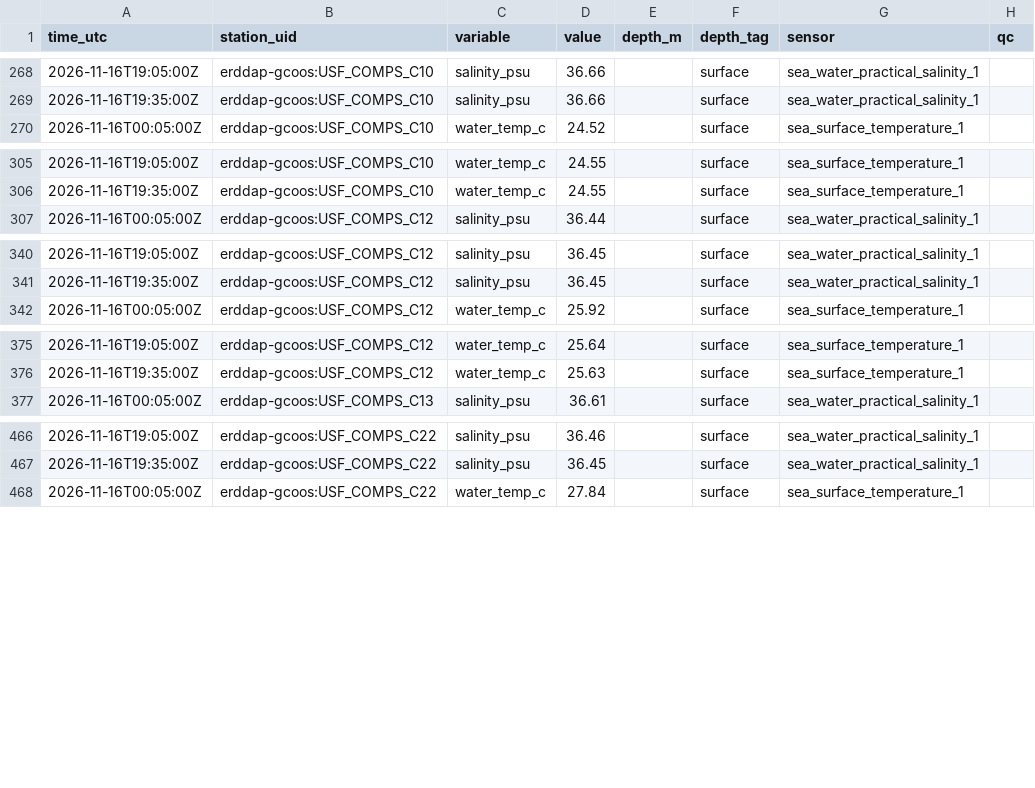
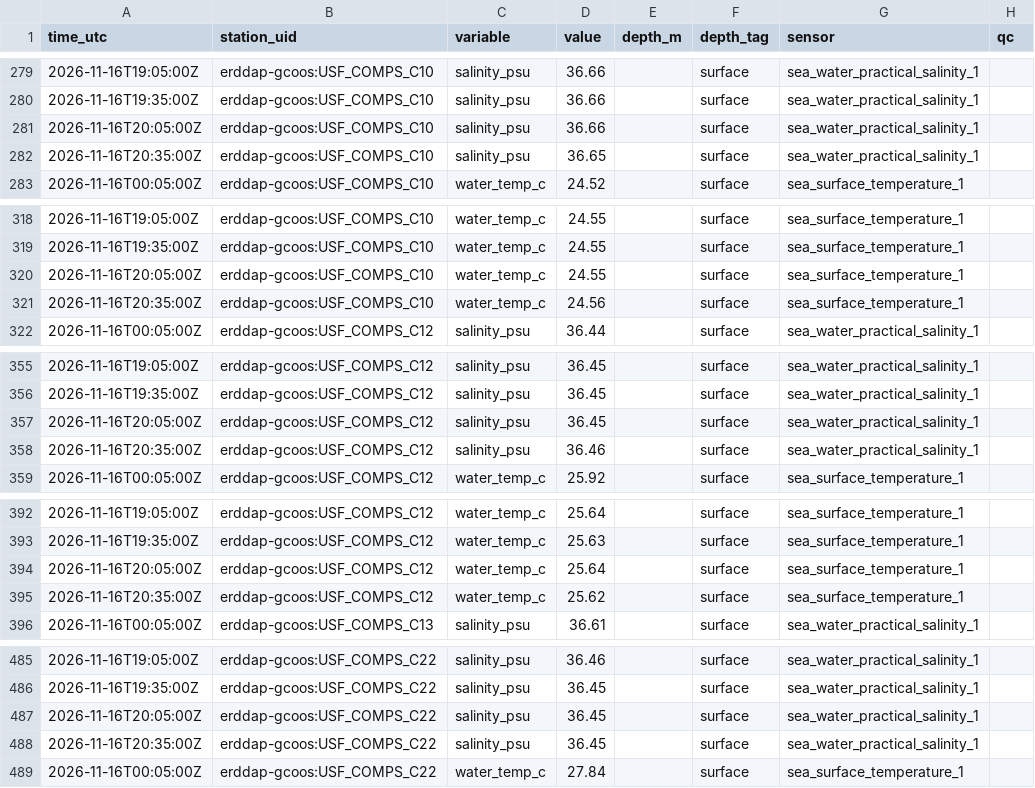
Before and after one commit to captainsforcleanwater/swfl-water-map, a CSV file: data/sensors/2026/11/2026-11-16_erddap-gcoos.csv, drawn as a sheet; only a part is shown, gaps mark what is left out; the diff covers the shown part only.

```diff
--- a/data/sensors/2026/11/2026-11-16_erddap-gcoos.csv
+++ b/data/sensors/2026/11/2026-11-16_erddap-gcoos.csv
@@ -269,2 +280,4 @@ time_utc,station_uid,variable,value,depth_m,depth_tag,sensor,qc
 2026-11-16T19:35:00Z,erddap-gcoos:USF_COMPS_C10,salinity_psu,36.66,,surface,sea_water_practical_salinity_1,
+2026-11-16T20:05:00Z,erddap-gcoos:USF_COMPS_C10,salinity_psu,36.66,,surface,sea_water_practical_salinity_1,
+2026-11-16T20:35:00Z,erddap-gcoos:USF_COMPS_C10,salinity_psu,36.65,,surface,sea_water_practical_salinity_1,
 2026-11-16T00:05:00Z,erddap-gcoos:USF_COMPS_C10,water_temp_c,24.52,,surface,sea_surface_temperature_1,
@@ -306,2 +319,4 @@ time_utc,station_uid,variable,value,depth_m,depth_tag,sensor,qc
 2026-11-16T19:35:00Z,erddap-gcoos:USF_COMPS_C10,water_temp_c,24.55,,surface,sea_surface_temperature_1,
+2026-11-16T20:05:00Z,erddap-gcoos:USF_COMPS_C10,water_temp_c,24.55,,surface,sea_surface_temperature_1,
+2026-11-16T20:35:00Z,erddap-gcoos:USF_COMPS_C10,water_temp_c,24.56,,surface,sea_surface_temperature_1,
 2026-11-16T00:05:00Z,erddap-gcoos:USF_COMPS_C12,salinity_psu,36.44,,surface,sea_water_practical_salinity_1,
@@ -341,2 +356,4 @@ time_utc,station_uid,variable,value,depth_m,depth_tag,sensor,qc
 2026-11-16T19:35:00Z,erddap-gcoos:USF_COMPS_C12,salinity_psu,36.45,,surface,sea_water_practical_salinity_1,
+2026-11-16T20:05:00Z,erddap-gcoos:USF_COMPS_C12,salinity_psu,36.45,,surface,sea_water_practical_salinity_1,
+2026-11-16T20:35:00Z,erddap-gcoos:USF_COMPS_C12,salinity_psu,36.46,,surface,sea_water_practical_salinity_1,
 2026-11-16T00:05:00Z,erddap-gcoos:USF_COMPS_C12,water_temp_c,25.92,,surface,sea_surface_temperature_1,
@@ -376,2 +393,4 @@ time_utc,station_uid,variable,value,depth_m,depth_tag,sensor,qc
 2026-11-16T19:35:00Z,erddap-gcoos:USF_COMPS_C12,water_temp_c,25.63,,surface,sea_surface_temperature_1,
+2026-11-16T20:05:00Z,erddap-gcoos:USF_COMPS_C12,water_temp_c,25.64,,surface,sea_surface_temperature_1,
+2026-11-16T20:35:00Z,erddap-gcoos:USF_COMPS_C12,water_temp_c,25.62,,surface,sea_surface_temperature_1,
 2026-11-16T00:05:00Z,erddap-gcoos:USF_COMPS_C13,salinity_psu,36.61,,surface,sea_water_practical_salinity_1,
@@ -467,2 +486,4 @@ time_utc,station_uid,variable,value,depth_m,depth_tag,sensor,qc
 2026-11-16T19:35:00Z,erddap-gcoos:USF_COMPS_C22,salinity_psu,36.45,,surface,sea_water_practical_salinity_1,
+2026-11-16T20:05:00Z,erddap-gcoos:USF_COMPS_C22,salinity_psu,36.45,,surface,sea_water_practical_salinity_1,
+2026-11-16T20:35:00Z,erddap-gcoos:USF_COMPS_C22,salinity_psu,36.45,,surface,sea_water_practical_salinity_1,
 2026-11-16T00:05:00Z,erddap-gcoos:USF_COMPS_C22,water_temp_c,27.84,,surface,sea_surface_temperature_1,
```
Also changed, not shown: 13 added rows elsewhere in this file, data/clean/stations.csv, data/qc/2026/11/2026-11-16_flags.csv, 10 other files.
